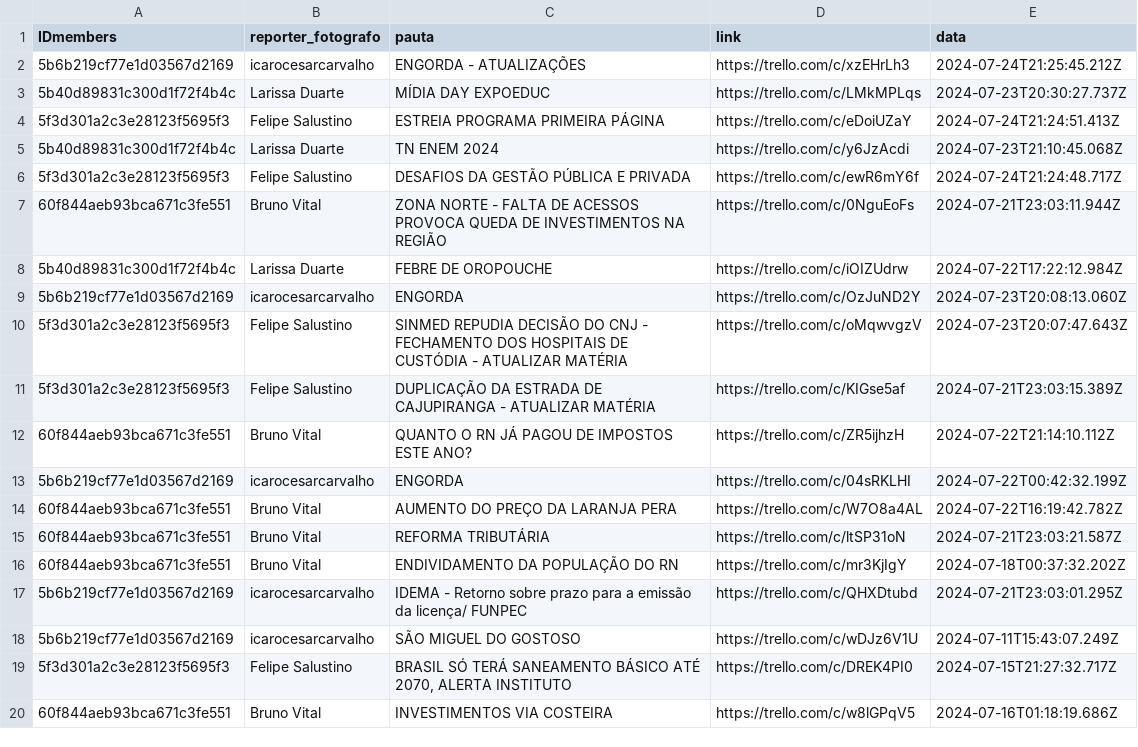
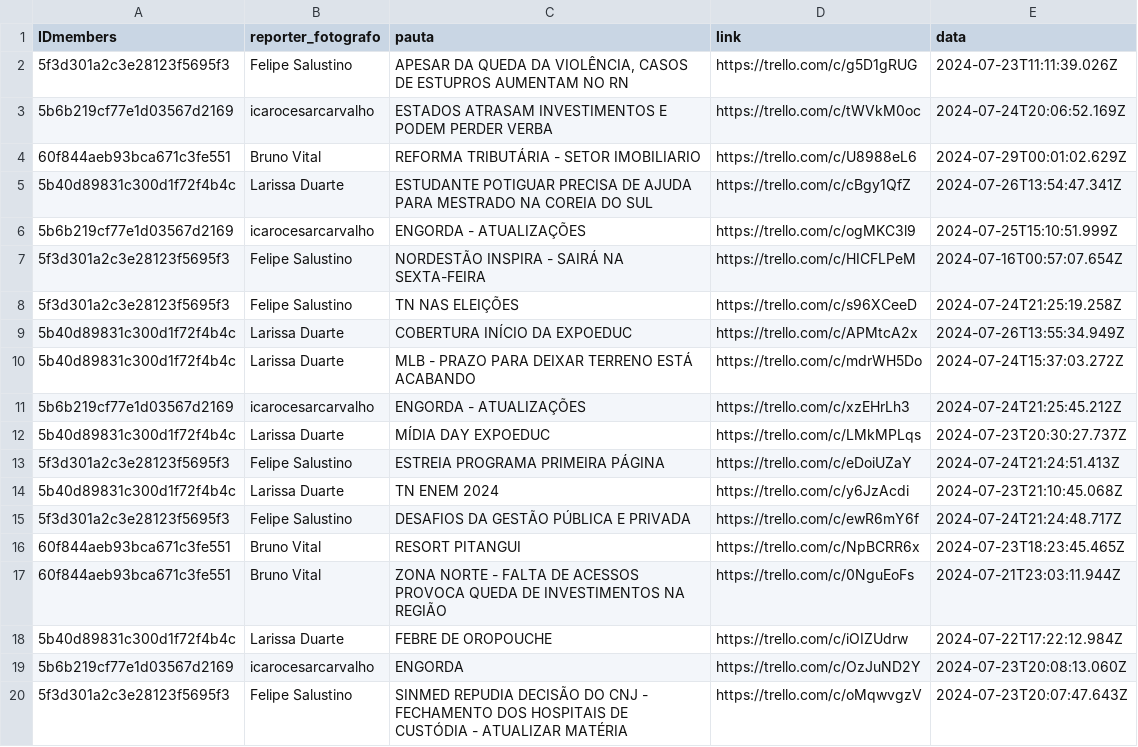
Before and after one commit to alisson002/Dashboard-TN, a CSV file: tabelas/impresso/dados_impresso.csv, drawn as a sheet; only a part is shown; the shorter side is filled out with more unchanged rows.

Commit message:
att imprsso reporteres e meta tn

```diff
--- a/tabelas/impresso/dados_impresso.csv
+++ b/tabelas/impresso/dados_impresso.csv
@@ -1,2 +1,11 @@
 IDmembers,reporter_fotografo,pauta,link,data
+5f3d301a2c3e28123f5695f3,Felipe Salustino,"APESAR DA QUEDA DA VIOLÊNCIA, CASOS DE ESTUPROS AUMENTAM NO RN",https://trello.com/c/g5D1gRUG,2024-07-23T11:11:39.026Z
+5b6b219cf77e1d03567d2169,icarocesarcarvalho,ESTADOS ATRASAM INVESTIMENTOS E PODEM PERDER VERBA,https://trello.com/c/tWVkM0oc,2024-07-24T20:06:52.169Z
+60f844aeb93bca671c3fe551,Bruno Vital,REFORMA TRIBUTÁRIA - SETOR IMOBILIARIO,https://trello.com/c/U8988eL6,2024-07-29T00:01:02.629Z
+5b40d89831c300d1f72f4b4c,Larissa Duarte,ESTUDANTE POTIGUAR PRECISA DE AJUDA PARA MESTRADO NA COREIA DO SUL,https://trello.com/c/cBgy1QfZ,2024-07-26T13:54:47.341Z
+5b6b219cf77e1d03567d2169,icarocesarcarvalho,ENGORDA - ATUALIZAÇÕES,https://trello.com/c/ogMKC3l9,2024-07-25T15:10:51.999Z
+5f3d301a2c3e28123f5695f3,Felipe Salustino,NORDESTÃO INSPIRA - SAIRÁ NA SEXTA-FEIRA,https://trello.com/c/HICFLPeM,2024-07-16T00:57:07.654Z
+5f3d301a2c3e28123f5695f3,Felipe Salustino,TN NAS ELEIÇÕES,https://trello.com/c/s96XCeeD,2024-07-24T21:25:19.258Z
+5b40d89831c300d1f72f4b4c,Larissa Duarte,COBERTURA INÍCIO DA EXPOEDUC,https://trello.com/c/APMtcA2x,2024-07-26T13:55:34.949Z
+5b40d89831c300d1f72f4b4c,Larissa Duarte,MLB - PRAZO PARA DEIXAR TERRENO ESTÁ ACABANDO,https://trello.com/c/mdrWH5Do,2024-07-24T15:37:03.272Z
 5b6b219cf77e1d03567d2169,icarocesarcarvalho,ENGORDA - ATUALIZAÇÕES,https://trello.com/c/xzEHrLh3,2024-07-24T21:25:45.212Z
@@ -6,2 +15,3 @@ IDmembers,reporter_fotografo,pauta,link,data
 5f3d301a2c3e28123f5695f3,Felipe Salustino,DESAFIOS DA GESTÃO PÚBLICA E PRIVADA,https://trello.com/c/ewR6mY6f,2024-07-24T21:24:48.717Z
+60f844aeb93bca671c3fe551,Bruno Vital,RESORT PITANGUI,https://trello.com/c/NpBCRR6x,2024-07-23T18:23:45.465Z
 60f844aeb93bca671c3fe551,Bruno Vital,ZONA NORTE - FALTA DE ACESSOS PROVOCA QUEDA DE INVESTIMENTOS NA REGIÃO,https://trello.com/c/0NguEoFs,2024-07-21T23:03:11.944Z
```
Also changed, not shown: tabelas/meta/Alcance.csv, tabelas/meta/Seguidores.csv, 1 other file.
